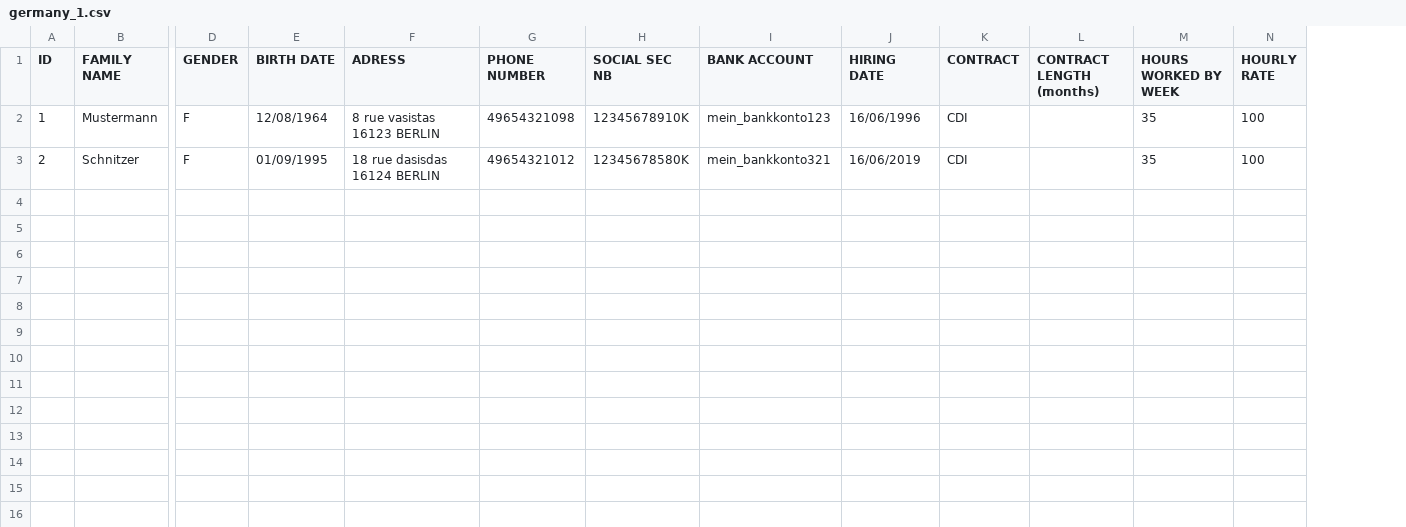
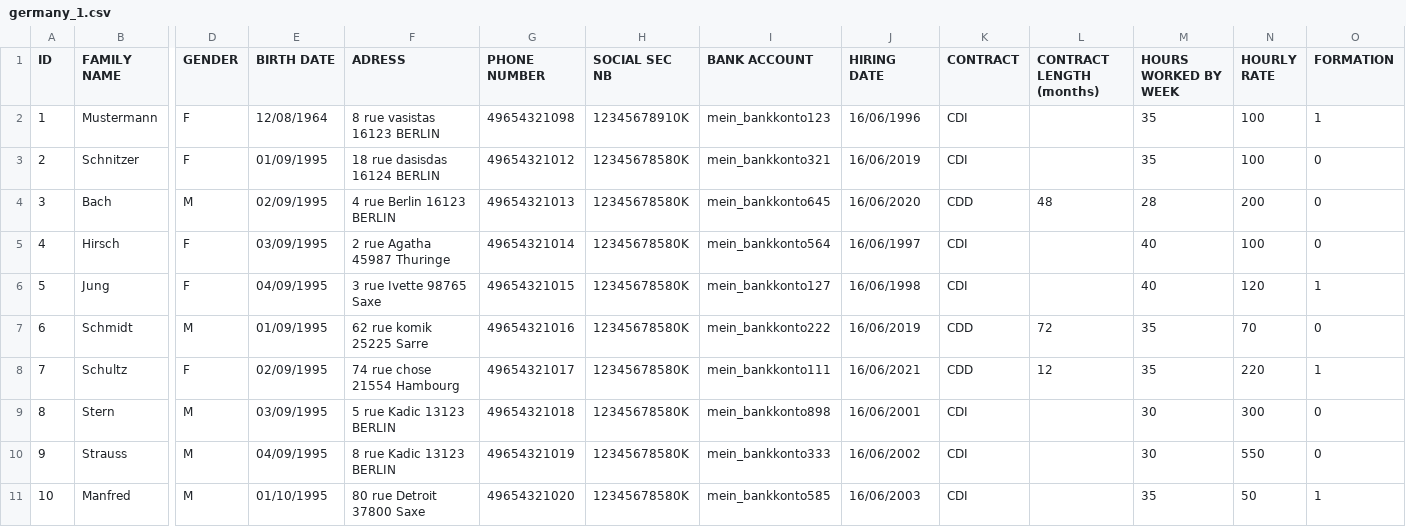
Before and after one commit to R-DURSO/PDI, a CSV file: bin/CSV/germany_1.csv, drawn as a sheet; only a part is shown, gaps mark what is left out; rows hold the shown columns only; the diff names each change by its address in the sheet, - before the commit and + after, or states it on an @@ line.

```diff
--- a/bin/CSV/germany_1.csv
+++ b/bin/CSV/germany_1.csv
+column O (FORMATION), rows 2-3: 1 | 0
+row 4: 3 | Bach | M | 02/09/1995 | 4 rue Berlin 16123 BERLIN | 49654321013 | 12345678580K | mein_bankkonto645 | 16/06/2020 | CDD | 48 | 28 | 200 | 0
+row 5: 4 | Hirsch | F | 03/09/1995 | 2 rue Agatha 45987 Thuringe | 49654321014 | 12345678580K | mein_bankkonto564 | 16/06/1997 | CDI |  | 40 | 100 | 0
+row 6: 5 | Jung | F | 04/09/1995 | 3 rue Ivette 98765 Saxe | 49654321015 | 12345678580K | mein_bankkonto127 | 16/06/1998 | CDI |  | 40 | 120 | 1
+row 7: 6 | Schmidt | M | 01/09/1995 | 62 rue komik 25225 Sarre | 49654321016 | 12345678580K | mein_bankkonto222 | 16/06/2019 | CDD | 72 | 35 | 70 | 0
+row 8: 7 | Schultz | F | 02/09/1995 | 74 rue chose 21554 Hambourg | 49654321017 | 12345678580K | mein_bankkonto111 | 16/06/2021 | CDD | 12 | 35 | 220 | 1
+row 9: 8 | Stern | M | 03/09/1995 | 5 rue Kadic 13123 BERLIN | 49654321018 | 12345678580K | mein_bankkonto898 | 16/06/2001 | CDI |  | 30 | 300 | 0
+row 10: 9 | Strauss | M | 04/09/1995 | 8 rue Kadic 13123 BERLIN | 49654321019 | 12345678580K | mein_bankkonto333 | 16/06/2002 | CDI |  | 30 | 550 | 0
+row 11: 10 | Manfred | M | 01/10/1995 | 80 rue Detroit 37800 Saxe | 49654321020 | 12345678580K | mein_bankkonto585 | 16/06/2003 | CDI |  | 35 | 50 | 1
```
Also changed, not shown: bin/CSV/france.csv, 14 other files.
